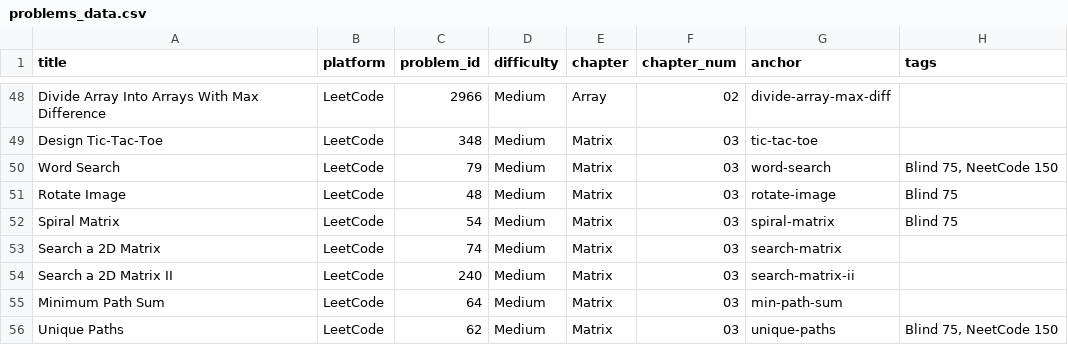
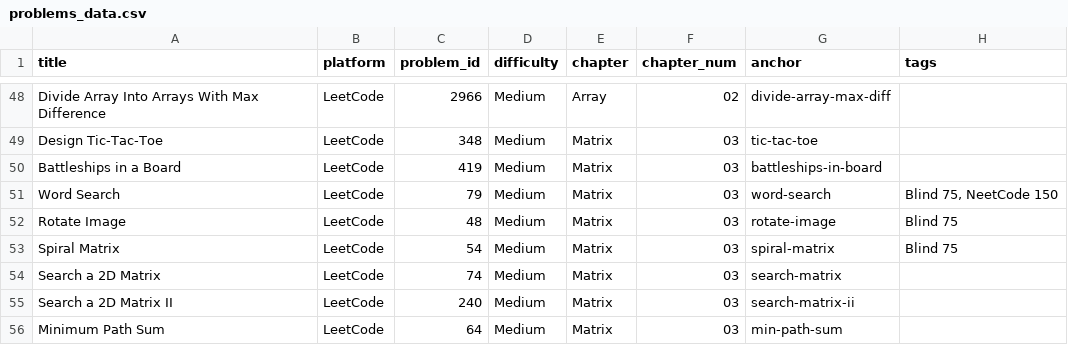
Before and after one commit to mcfongtw/CodingInterview, a CSV file: problems_data.csv, drawn as a sheet; only a part is shown, gaps mark what is left out; the shorter side is filled out with more unchanged rows.

Commit message:
feat: Add "Battleships in a Board" problem and update .gitignore
- Adds LeetCode problem 419 "Battleships in a Board" to the Matrix chapter.
- Includes a detailed solution using the top-left corner counting technique, with a walkthrough, complexity analysis, and Java code.
- Updates `problems_data.csv` with the new problem's metadata.
- Adds `.codemachine/` to `.gitignore` to ignore files generated by the Code Machine CLI.

```diff
--- a/problems_data.csv
+++ b/problems_data.csv
@@ -49,2 +49,3 @@ Divide Array Into Arrays With Max Difference,LeetCode,2966,Medium,Array,02,divid
 Design Tic-Tac-Toe,LeetCode,348,Medium,Matrix,03,tic-tac-toe,
+Battleships in a Board,LeetCode,419,Medium,Matrix,03,battleships-in-board,
 Word Search,LeetCode,79,Medium,Matrix,03,word-search,"Blind 75, NeetCode 150"
```
Also changed, not shown: 2 other files.
